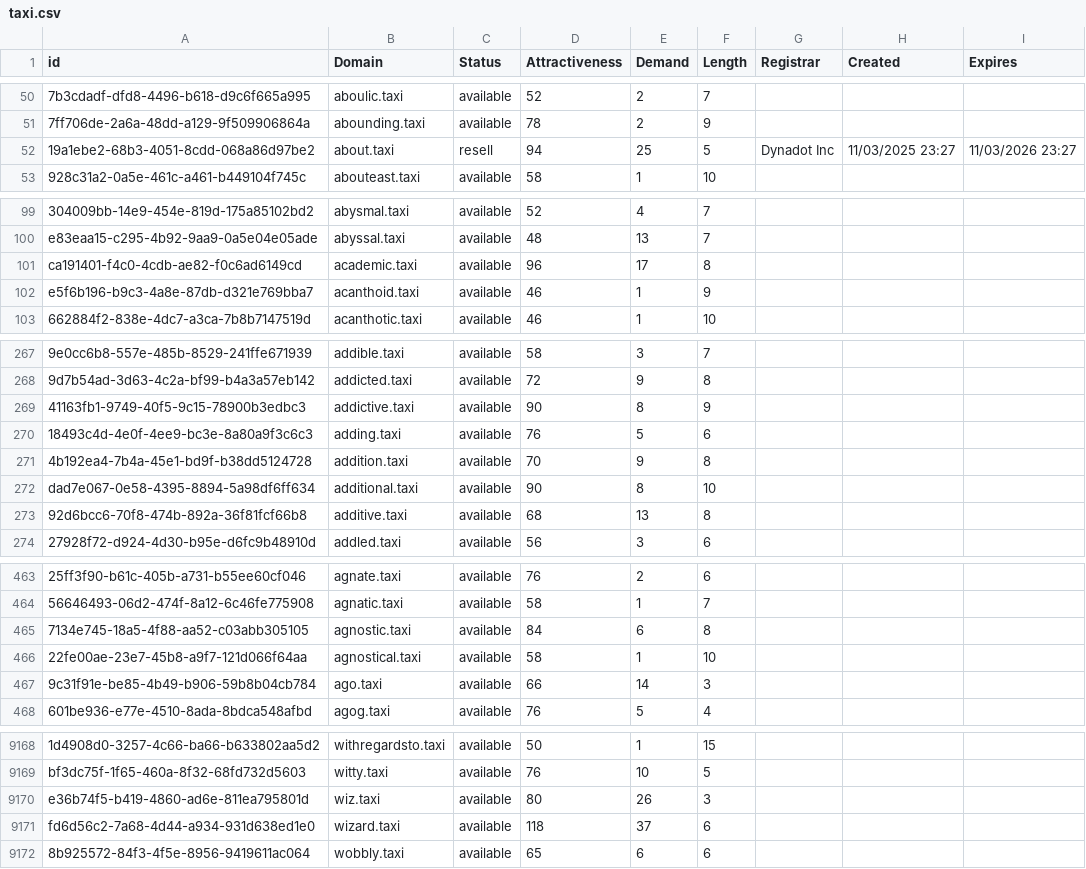
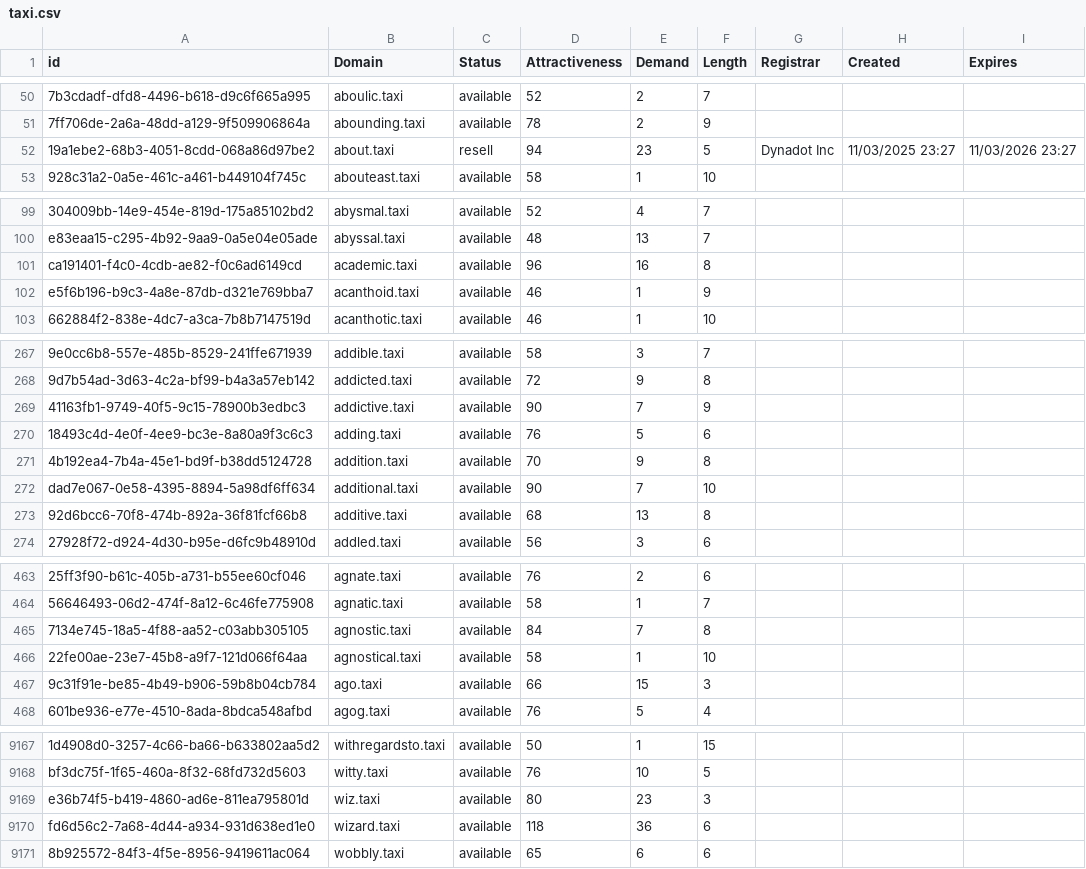
Before and after one commit to UniqueDomains/taxi-oneword-domains, a CSV file: taxi.csv, drawn as a sheet; only a part is shown, gaps mark what is left out; addresses are those after the commit; the diff covers the shown part only; the diff names each change by its address in the sheet, - before the commit and + after, or states it on an @@ line.

```diff
--- a/taxi.csv
+++ b/taxi.csv
-E52 (Demand): 25
+E52 (Demand): 23
-E101 (Demand): 17
+E101 (Demand): 16
-E269 (Demand): 8
+E269 (Demand): 7
-E272 (Demand): 8
+E272 (Demand): 7
-E465 (Demand): 6
+E465 (Demand): 7
-E467 (Demand): 14
+E467 (Demand): 15
-E9169 (Demand): 26
+E9169 (Demand): 23
-E9170 (Demand): 37
+E9170 (Demand): 36
```
Also changed, not shown: 1 removed row and 74 edited cells elsewhere in this file, 2 other files.
